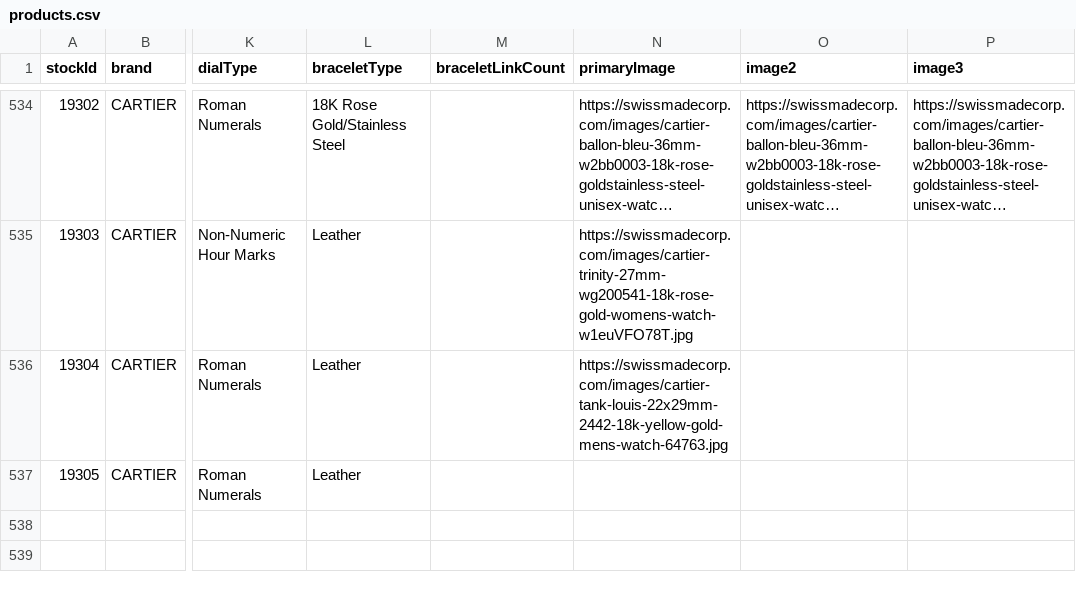
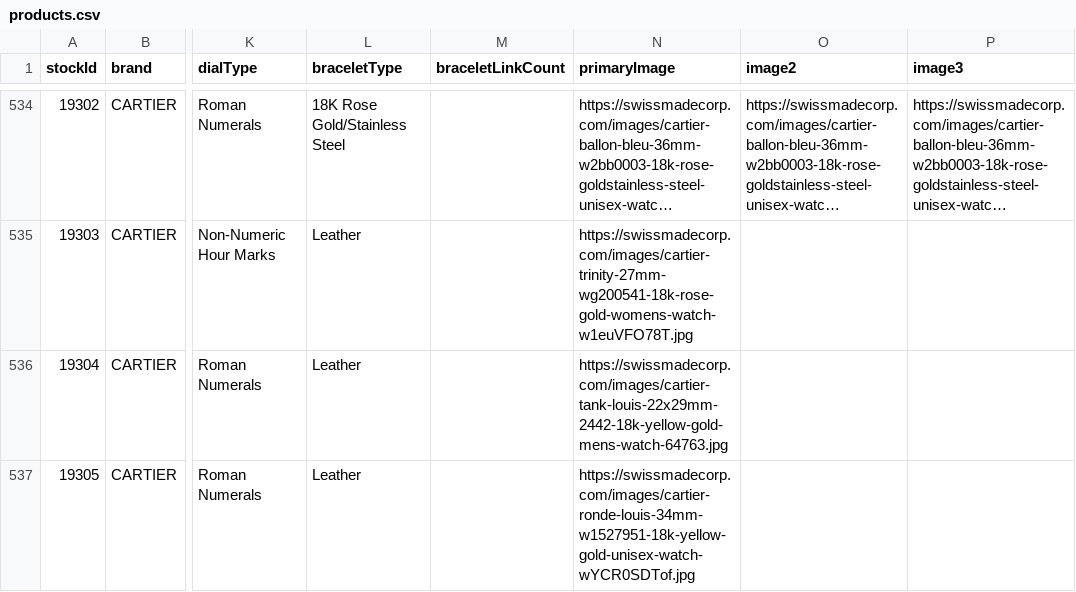
Before and after one commit to swissmadecorp/swissmadecorp-repo, a CSV file: public/uploads/products.csv, drawn as a sheet; only a part is shown, gaps mark what is left out; long unchanged cells end in …; the diff names each change by its address in the sheet, - before the commit and + after, or states it on an @@ line.

Commit message:
Auto-commit 2026-09-28 20:00

```diff
--- a/public/uploads/products.csv
+++ b/public/uploads/products.csv
-N537 (primaryImage): (empty)
+N537 (primaryImage): https://swissmadecorp.com/images/cartier-ronde-louis-34mm-w1527951-18k-yellow-gold-unisex-watch-wYCR0SDTof.jpg
```
